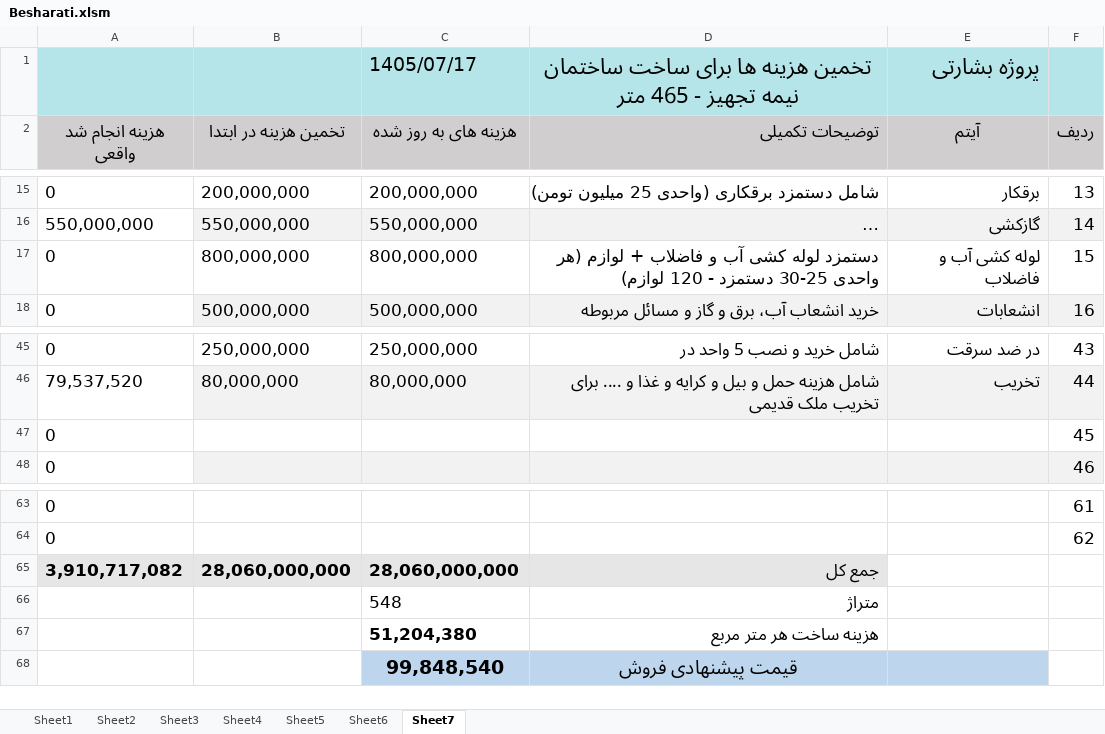
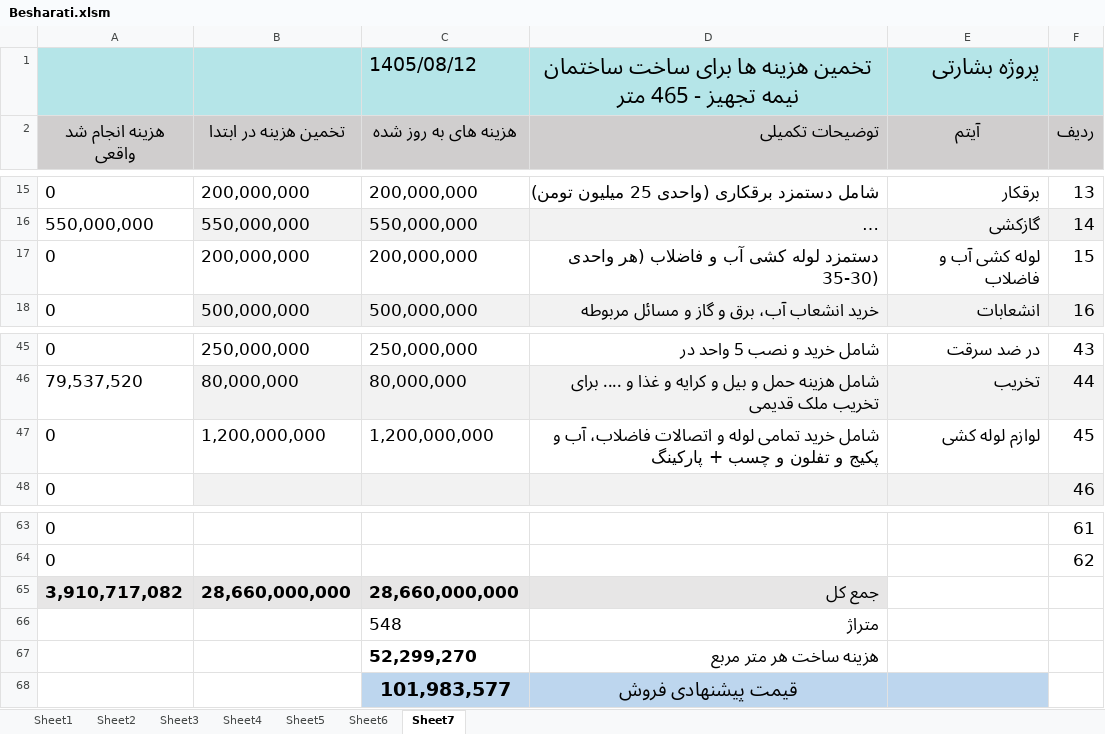
Before and after one commit to mostafavim1990/sadabad-team, an Excel workbook: report/besharati/Besharati.xlsm, sheet Sheet7, drawn as a sheet; only a part is shown, gaps mark what is left out; long unchanged cells end in …; values as stored, in another font and other column widths than the file's, no borders; the diff names each change by its address in the sheet, - before the commit and + after, or states it on an @@ line.

```diff
--- a/report/besharati/Besharati.xlsm (sheet Sheet7)
+++ b/report/besharati/Besharati.xlsm (sheet Sheet7)
-C1 (هزینه های به روز شده): 1405/07/17
+C1 (هزینه های به روز شده): 1405/08/12
-B17 (تخمین هزینه در ابتدا): 800,000,000
+B17 (تخمین هزینه در ابتدا): 200,000,000
-C17 (هزینه های به روز شده): 800,000,000
+C17 (هزینه های به روز شده): 200,000,000
-D17 (توضیحات تکمیلی): …و فاضلاب + لوازم (هر واحدی 25-30 دستمزد - 120 لوازم)
+D17 (توضیحات تکمیلی): …و فاضلاب (هر واحدی 35-30)
-B47 (تخمین هزینه در ابتدا): (empty)
+B47 (تخمین هزینه در ابتدا): 1,200,000,000
-C47 (هزینه های به روز شده): (empty)
+C47 (هزینه های به روز شده): 1,200,000,000
-D47 (توضیحات تکمیلی): (empty)
+D47 (توضیحات تکمیلی): شامل خرید تمامی لوله و اتصالات فاضلاب، آب و پکیج و تفلون و چسب + پارکینگ
-E47 (آیتم): (empty)
+E47 (آیتم): لوازم لوله کشی
-B65 (تخمین هزینه در ابتدا): 28,060,000,000
+B65 (تخمین هزینه در ابتدا): 28,660,000,000
-C65 (هزینه های به روز شده): 28,060,000,000
+C65 (هزینه های به روز شده): 28,660,000,000
-C67 (هزینه های به روز شده): 51,204,380
+C67 (هزینه های به روز شده): 52,299,270
-C68 (هزینه های به روز شده): 99,848,540
+C68 (هزینه های به روز شده): 101,983,577
```
Also changed, not shown: sheet Sheet1, charts or pictures, report/chitsazi/Chitsazi.xlsm, report/farhangian/Farhangian.xlsm, 4 other files.
